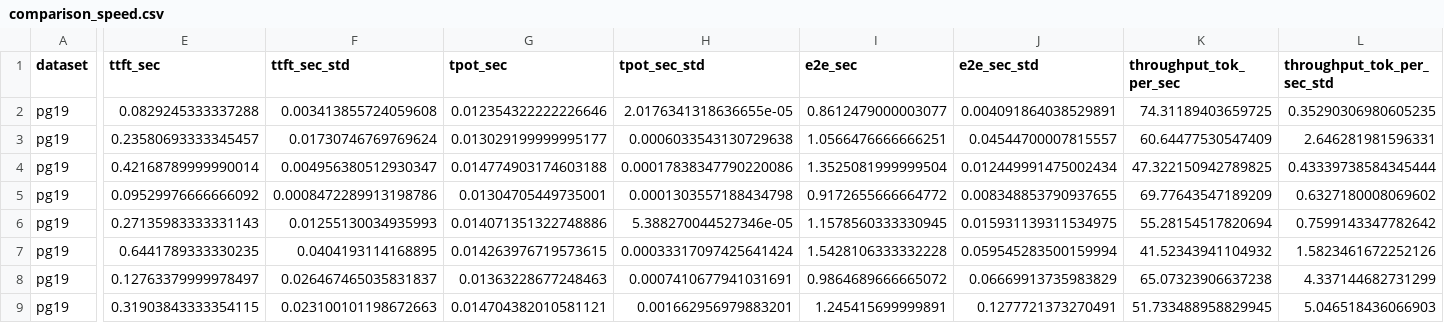
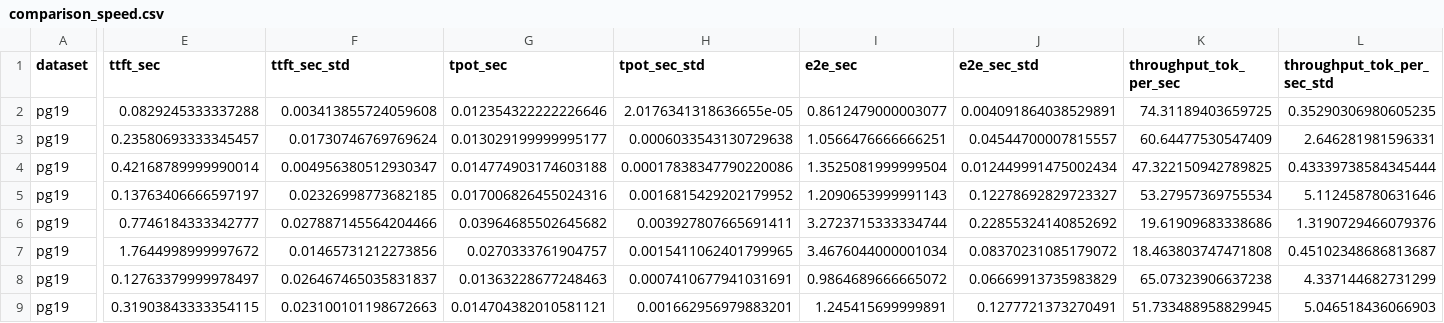
Before and after one commit to lilfry09/Training-free-LM-inference-acceleration, a CSV file: outputs/comparison_speed.csv, drawn as a sheet; only a part is shown, gaps mark what is left out; the diff covers the shown part only; the diff names each change by its address in the sheet, - before the commit and + after, or states it on an @@ line.

```diff
--- a/outputs/comparison_speed.csv
+++ b/outputs/comparison_speed.csv
-E5 (ttft_sec): 0.09529976666666092
+E5 (ttft_sec): 0.13763406666597197
-F5 (ttft_sec_std): 0.0008472289913198786
+F5 (ttft_sec_std): 0.02326998773682185
-G5 (tpot_sec): 0.01304705449735001
+G5 (tpot_sec): 0.017006826455024316
-H5 (tpot_sec_std): 0.0001303557188434798
+H5 (tpot_sec_std): 0.0016815429202179952
-I5 (e2e_sec): 0.9172655666664772
+I5 (e2e_sec): 1.2090653999991143
-J5 (e2e_sec_std): 0.008348853790937655
+J5 (e2e_sec_std): 0.12278692829723327
-K5 (throughput_tok_per_sec): 69.77643547189209
+K5 (throughput_tok_per_sec): 53.27957369755534
-L5 (throughput_tok_per_sec_std): 0.6327180008069602
+L5 (throughput_tok_per_sec_std): 5.112458780631646
-E6 (ttft_sec): 0.27135983333331143
+E6 (ttft_sec): 0.7746184333342777
-F6 (ttft_sec_std): 0.01255130034935993
+F6 (ttft_sec_std): 0.027887145564204466
-G6 (tpot_sec): 0.014071351322748886
+G6 (tpot_sec): 0.03964685502645682
-H6 (tpot_sec_std): 5.388270044527346e-05
+H6 (tpot_sec_std): 0.003927807665691411
-I6 (e2e_sec): 1.1578560333330945
+I6 (e2e_sec): 3.2723715333334744
-J6 (e2e_sec_std): 0.015931139311534975
+J6 (e2e_sec_std): 0.22855324140852692
-K6 (throughput_tok_per_sec): 55.28154517820694
+K6 (throughput_tok_per_sec): 19.61909683338686
-L6 (throughput_tok_per_sec_std): 0.7599143347782642
+L6 (throughput_tok_per_sec_std): 1.3190729466079376
-E7 (ttft_sec): 0.6441789333330235
+E7 (ttft_sec): 1.7644998999997672
-F7 (ttft_sec_std): 0.0404193114168895
+F7 (ttft_sec_std): 0.01465731212273856
-G7 (tpot_sec): 0.014263976719573615
+G7 (tpot_sec): 0.0270333761904757
-H7 (tpot_sec_std): 0.00033317097425641424
+H7 (tpot_sec_std): 0.0015411062401799965
-I7 (e2e_sec): 1.5428106333332228
+I7 (e2e_sec): 3.4676044000001034
-J7 (e2e_sec_std): 0.059545283500159994
+J7 (e2e_sec_std): 0.08370231085179072
-K7 (throughput_tok_per_sec): 41.52343941104932
+K7 (throughput_tok_per_sec): 18.463803747471808
-L7 (throughput_tok_per_sec_std): 1.5823461672252126
+L7 (throughput_tok_per_sec_std): 0.45102348686813687
```
Also changed, not shown: 24 edited cells elsewhere in this file, outputs/comparison_quality.csv, 30 other files.
